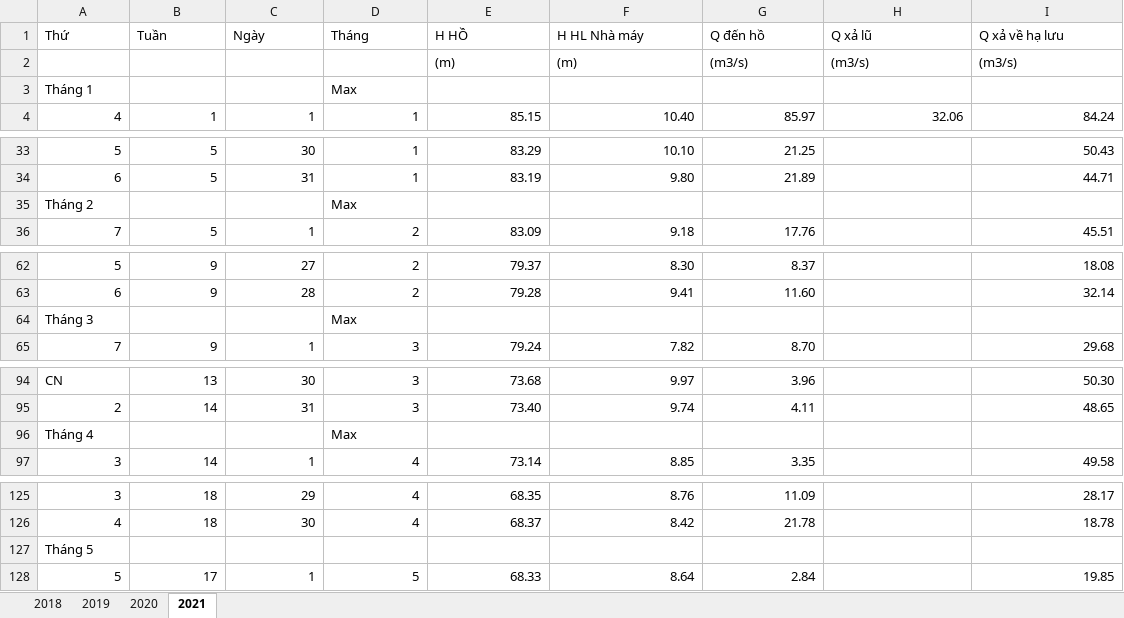
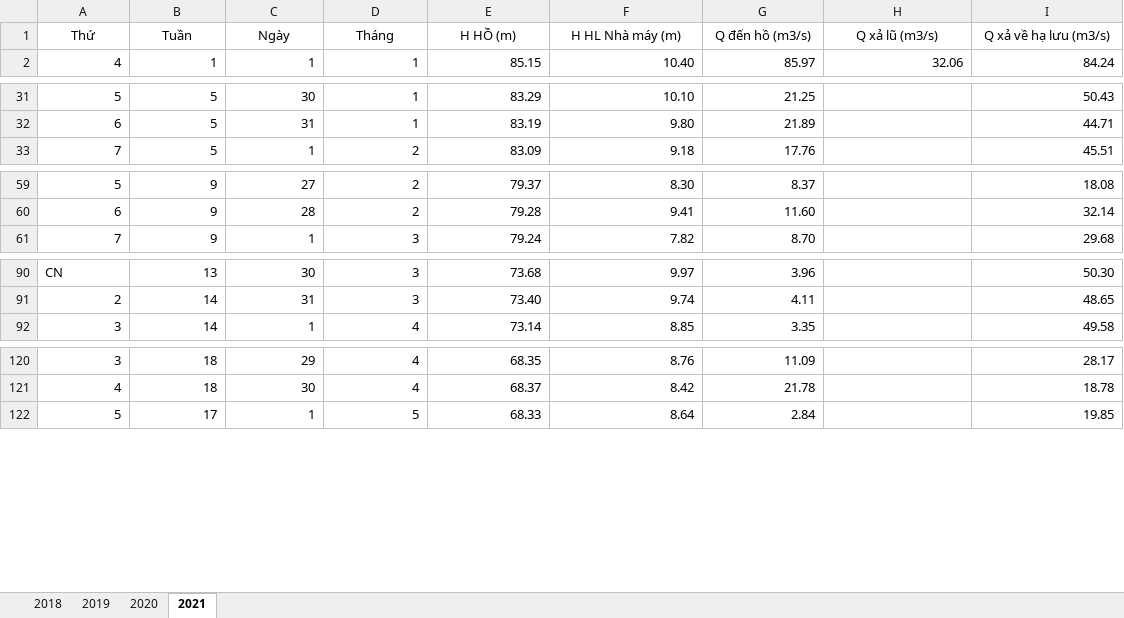
Before and after one commit to chanelcolgate/hydroelectric-project, an Excel workbook: data/hydrological.xlsx, sheet 2021, drawn as a sheet; only a part is shown, gaps mark what is left out; values as stored, in another font and other column widths than the file's, no borders; the diff names each change by its address in the sheet, - before the commit and + after, or states it on an @@ line.

```diff
--- a/data/hydrological.xlsx (sheet 2021)
+++ b/data/hydrological.xlsx (sheet 2021)
-A1:I1 alignment: left
+A1:I1 alignment: center
-E1: H HỒ
+E1: H HỒ (m)
-F1: H HL Nhà máy
+F1: H HL Nhà máy (m)
-G1: Q đến hồ
+G1: Q đến hồ (m3/s)
-H1: Q xả lũ
+H1: Q xả lũ (m3/s)
-I1: Q xả về hạ lưu
+I1: Q xả về hạ lưu (m3/s)
-row 2:  |  |  |  | (m) | (m) | (m3/s) | (m3/s) | (m3/s)
-row 3: Tháng 1 |  |  | Max
-row 35: Tháng 2 |  |  | Max
-row 64: Tháng 3 |  |  | Max
-row 96: Tháng 4 |  |  | Max
-row 127: Tháng 5
```
Also changed, not shown: sheet 2019, sheet 2020, sheet 2018, 5 other files.
